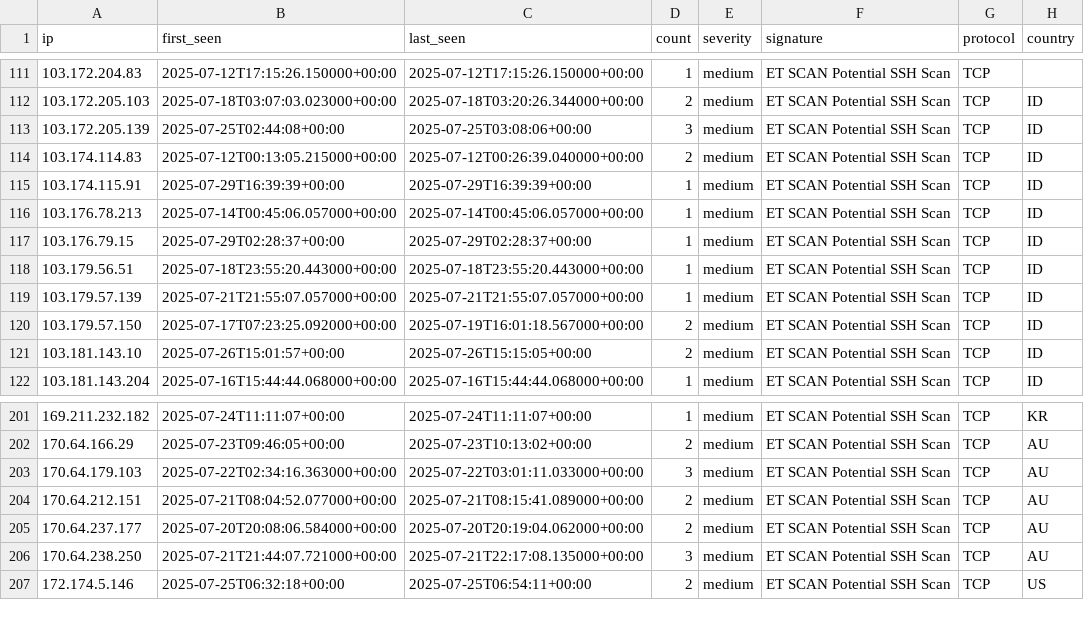
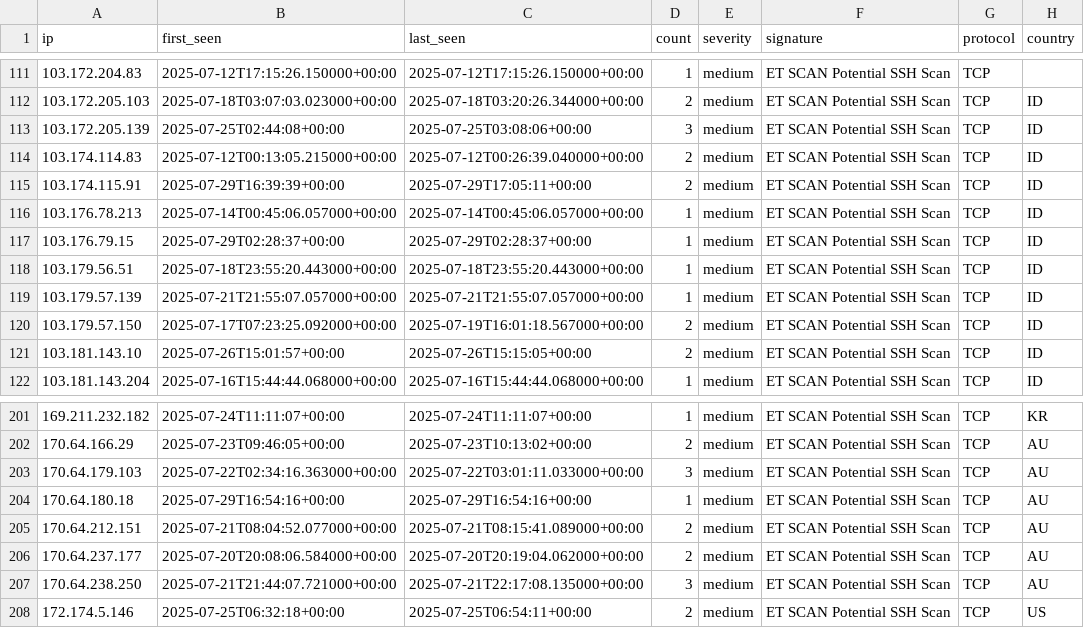
Before and after one commit to Tempest-Solutions-Company/threat-feeds, a CSV file: ssh_scanning_threats.csv, drawn as a sheet; only a part is shown, gaps mark what is left out.

Commit message:
Update threat feeds - 2025-07-29 18:14:25 UTC

```diff
--- a/ssh_scanning_threats.csv
+++ b/ssh_scanning_threats.csv
@@ -114,3 +114,3 @@ ip,first_seen,last_seen,count,severity,signature,protocol,country
 103.174.114.83,2025-07-12T00:13:05.215000+00:00,2025-07-12T00:26:39.040000+00:00,2,medium,"ET SCAN Potential SSH Scan",TCP,ID
-103.174.115.91,2025-07-29T16:39:39+00:00,2025-07-29T16:39:39+00:00,1,medium,"ET SCAN Potential SSH Scan",TCP,ID
+103.174.115.91,2025-07-29T16:39:39+00:00,2025-07-29T17:05:11+00:00,2,medium,"ET SCAN Potential SSH Scan",TCP,ID
 103.176.78.213,2025-07-14T00:45:06.057000+00:00,2025-07-14T00:45:06.057000+00:00,1,medium,"ET SCAN Potential SSH Scan",TCP,ID
@@ -203,2 +203,3 @@ ip,first_seen,last_seen,count,severity,signature,protocol,country
 170.64.179.103,2025-07-22T02:34:16.363000+00:00,2025-07-22T03:01:11.033000+00:00,3,medium,"ET SCAN Potential SSH Scan",TCP,AU
+170.64.180.18,2025-07-29T16:54:16+00:00,2025-07-29T16:54:16+00:00,1,medium,"ET SCAN Potential SSH Scan",TCP,AU
 170.64.212.151,2025-07-21T08:04:52.077000+00:00,2025-07-21T08:15:41.089000+00:00,2,medium,"ET SCAN Potential SSH Scan",TCP,AU
```
